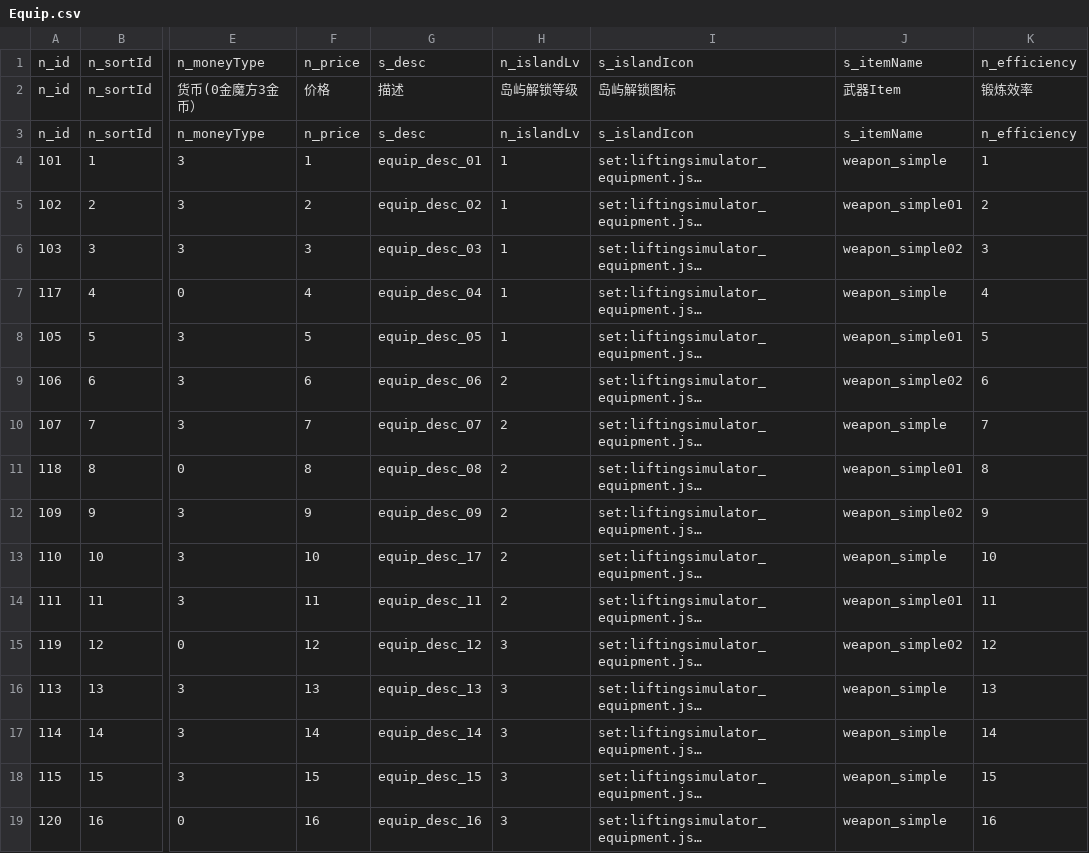
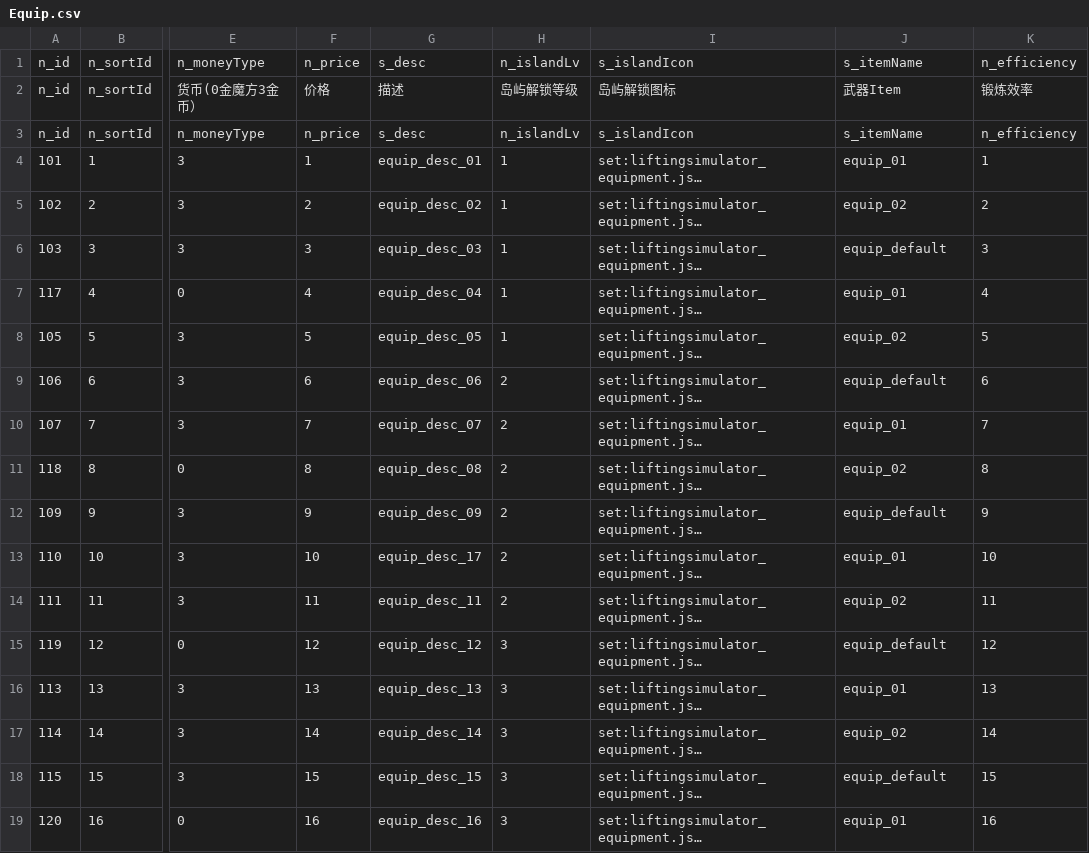
Before and after one commit to blockmangame/game_config, a CSV file: g2030/config/Equip.csv, drawn as a sheet; only a part is shown, gaps mark what is left out; long unchanged cells end in …; the diff names each change by its address in the sheet, - before the commit and + after, or states it on an @@ line.

```diff
--- a/g2030/config/Equip.csv
+++ b/g2030/config/Equip.csv
-J4: weapon_simple
+J4: equip_01
-J5: weapon_simple01
+J5: equip_02
-J6: weapon_simple02
+J6: equip_default
-J7: weapon_simple
+J7: equip_01
-J8: weapon_simple01
+J8: equip_02
-J9: weapon_simple02
+J9: equip_default
-J10: weapon_simple
+J10: equip_01
-J11: weapon_simple01
+J11: equip_02
-J12: weapon_simple02
+J12: equip_default
-J13: weapon_simple
+J13: equip_01
-J14: weapon_simple01
+J14: equip_02
-J15: weapon_simple02
+J15: equip_default
-J16: weapon_simple
+J16: equip_01
-J17: weapon_simple
+J17: equip_02
-J18: weapon_simple
+J18: equip_default
-J19: weapon_simple
+J19: equip_01
```
Also changed, not shown: g2030/config/Belt.csv, 23 other files.
